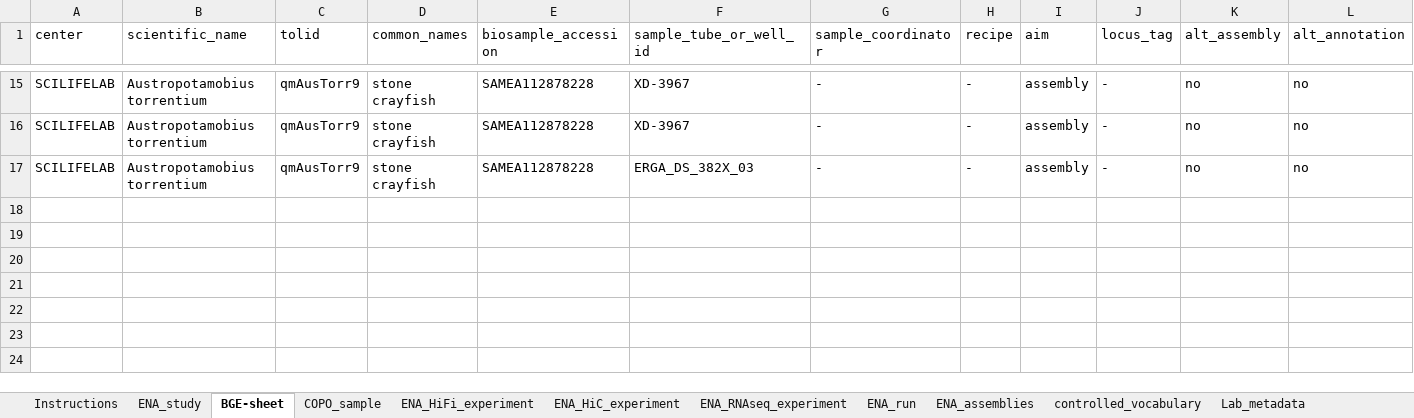
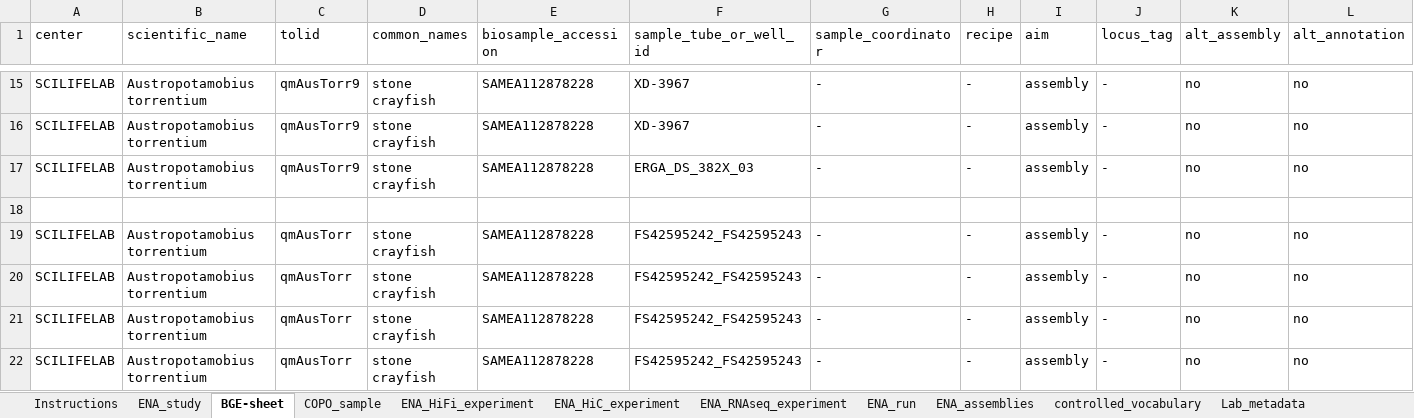
Before and after one commit to NBISweden/data-submission-documentation, an Excel workbook: ENA/BGE-Crayfish/data/BGE-Austropotamobius-torrentium-metadata.xlsx, sheet BGE-sheet, drawn as a sheet; only a part is shown, gaps mark what is left out; values as stored, in another font and other column widths than the file's, no borders; charts and pictures not drawn; rows hold the shown columns only; the diff names each change by its address in the sheet, - before the commit and + after, or states it on an @@ line.

Commit message:
Submit HiFi 2 crayfish

```diff
--- a/ENA/BGE-Crayfish/data/BGE-Austropotamobius-torrentium-metadata.xlsx (sheet BGE-sheet)
+++ b/ENA/BGE-Crayfish/data/BGE-Austropotamobius-torrentium-metadata.xlsx (sheet BGE-sheet)
+row 18: (empty)
+row 19: SCILIFELAB | Austropotamobius torrentium | qmAusTorr | stone crayfish | SAMEA112878228 | FS42595242_FS42595243 | - | - | assembly | - | no | no
+row 20: SCILIFELAB | Austropotamobius torrentium | qmAusTorr | stone crayfish | SAMEA112878228 | FS42595242_FS42595243 | - | - | assembly | - | no | no
+row 21: SCILIFELAB | Austropotamobius torrentium | qmAusTorr | stone crayfish | SAMEA112878228 | FS42595242_FS42595243 | - | - | assembly | - | no | no
+row 22: SCILIFELAB | Austropotamobius torrentium | qmAusTorr | stone crayfish | SAMEA112878228 | FS42595242_FS42595243 | - | - | assembly | - | no | no
```
Also changed, not shown: sheet ENA_HiFi_experiment, sheet COPO_sample, 5 other files.
